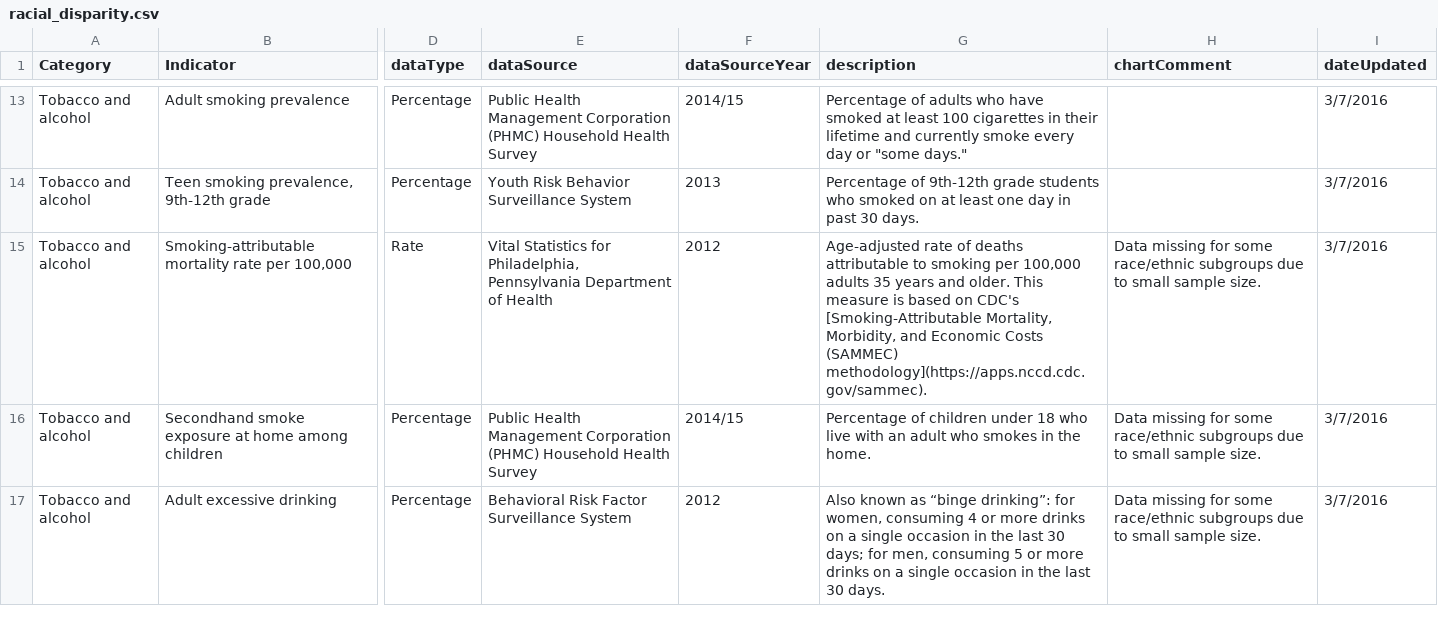
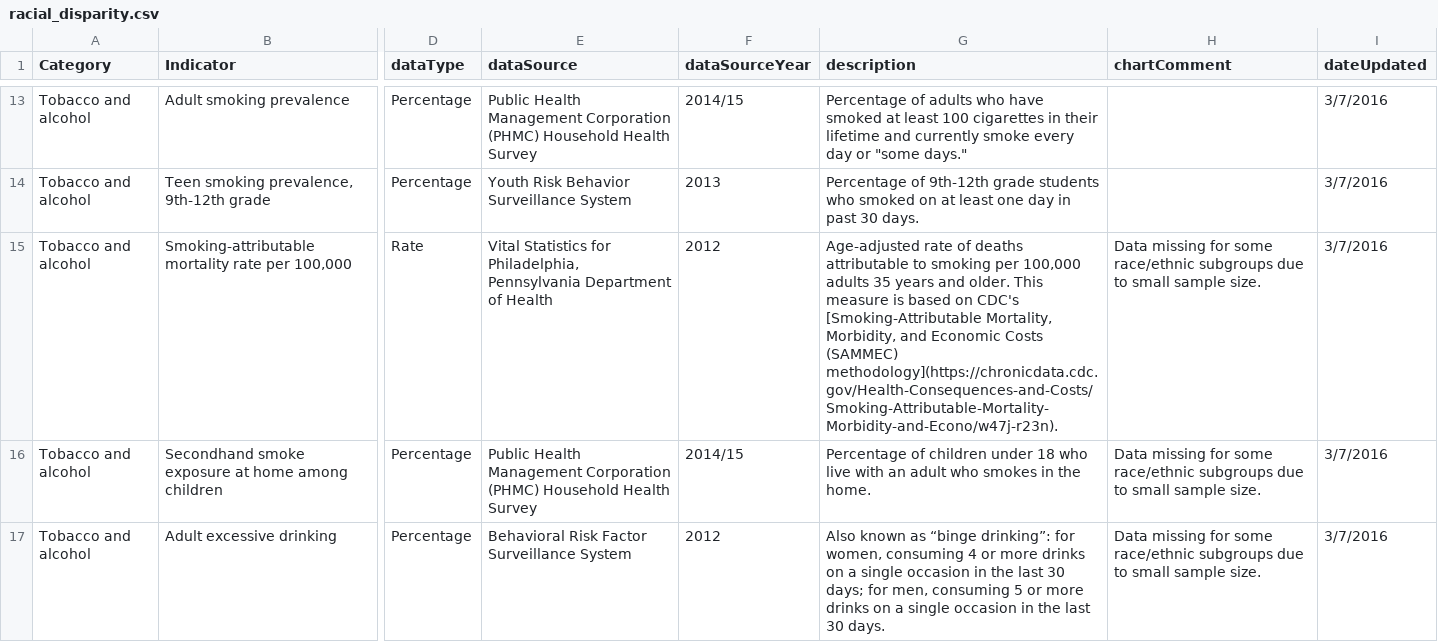
Before and after one commit to timwis/sheetstat, a CSV file: _data/racial_disparity.csv, drawn as a sheet; only a part is shown, gaps mark what is left out; the diff names each change by its address in the sheet, - before the commit and + after, or states it on an @@ line.

Commit message:
Updated racial SAMMEC methods link

```diff
--- a/_data/racial_disparity.csv
+++ b/_data/racial_disparity.csv
-G15 (description): …Costs (SAMMEC) methodology](https://apps.nccd.cdc.gov/sammec).
+G15 (description): …Costs (SAMMEC) methodology](https://chronicdata.cdc.gov/Health-Consequences-and-Costs/Smoking-Attributable-Mortality-Morbidity-and-Econo/w47j-r23n).
```
